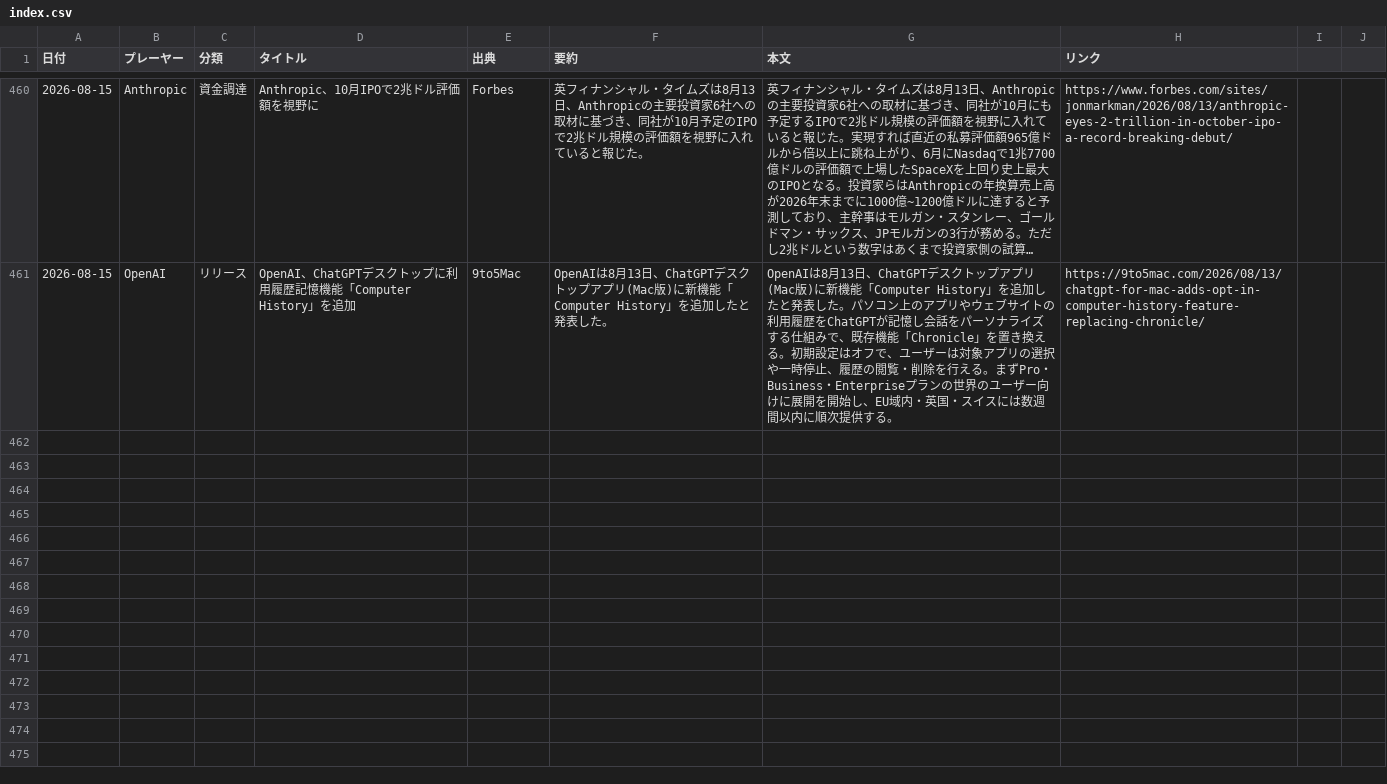
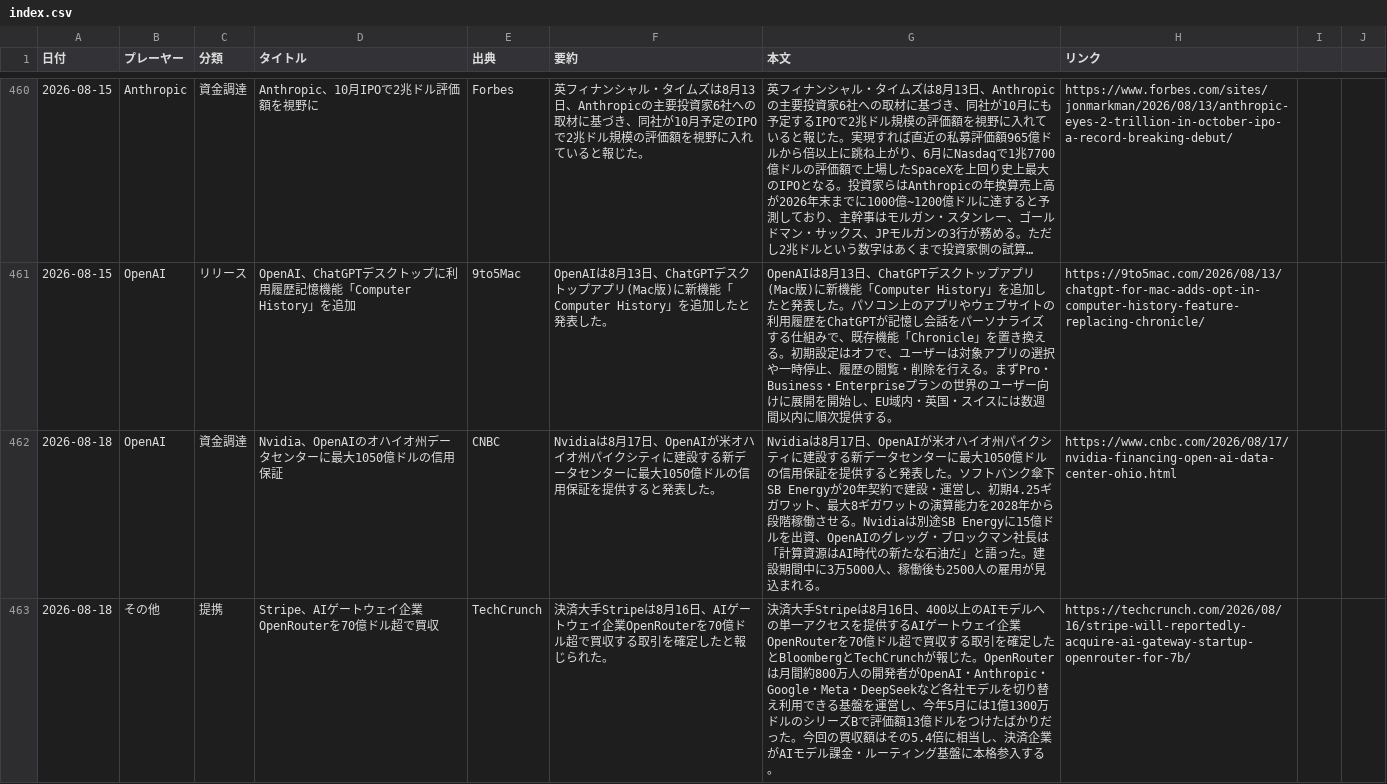
Before and after one commit to yokokazu0414/ai-daily-news, a CSV file: index.csv, drawn as a sheet; only a part is shown, gaps mark what is left out; long unchanged cells end in …; the diff covers the shown part only; the diff names each change by its address in the sheet, - before the commit and + after, or states it on an @@ line.

```diff
--- a/index.csv
+++ b/index.csv
+row 462: 2026-08-18 | OpenAI | 資金調達 | Nvidia、OpenAIのオハイオ州データセンターに最大1050億ドルの信用保証 | CNBC | Nvidiaは8月17日、OpenAIが米オハイオ州パイクシティに建設する新データセンターに最大1050億ドルの信用保証を提供すると発表した。 | Nvidiaは8月17日、OpenAIが米オハイオ州パイクシティに建設する新データセンターに最大1050億ドルの信用保証を提供すると発表した。ソフトバンク傘下SB Energyが20年契約で建設・運営し、初期4.25ギガワット、最大8ギガワットの演算能力を2028年から段階稼働させる。Nvidiaは別途SB Energyに15億ドルを出資、OpenAIのグレッグ・ブロックマン社長は「計算資源はAI時代の新たな石油だ」と語った。建設期間中に3万5000人、稼働後も2500人の雇用が見込まれる。 | https://www.cnbc.com/2026/08/17/nvidia-financing-open-ai-data-center-ohio.html
+row 463: 2026-08-18 | その他 | 提携 | Stripe、AIゲートウェイ企業OpenRouterを70億ドル超で買収 | TechCrunch | 決済大手Stripeは8月16日、AIゲートウェイ企業OpenRouterを70億ドル超で買収する取引を確定したと報じられた。 | 決済大手Stripeは8月16日、400以上のAIモデルへの単一アクセスを提供するAIゲートウェイ企業OpenRouterを70億ドル超で買収する取引を確定したとBloombergとTechCrunchが報じた。OpenRouterは月間約800万人の開発者がOpenAI・Anthropic・Google・Meta・DeepSeekなど各社モデルを切り替え利用できる基盤を運営し、今年5月には1億1300万ドルのシリーズBで評価額13億ドルをつけたばかりだった。今回の買収額はその5.4倍に相当し、決済企業がAIモデル課金・ルーティング基盤に本格参入する。 | https://techcrunch.com/2026/08/16/stripe-will-reportedly-acquire-ai-gateway-startup-openrouter-for-7b/
```
Also changed, not shown: 3 added rows elsewhere in this file, 1 other file.
